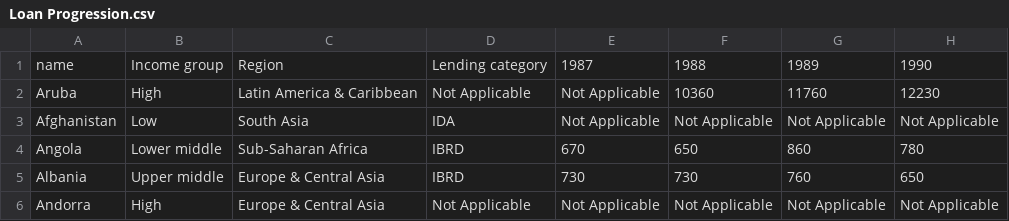
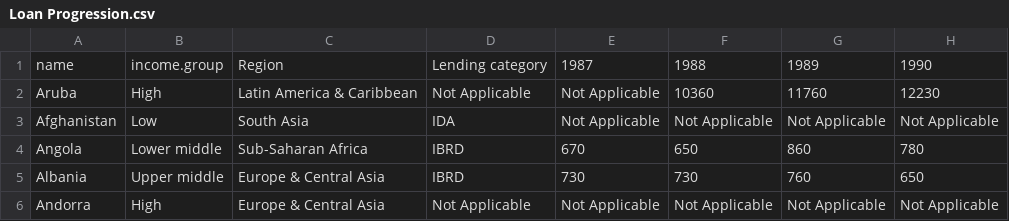
Before and after one commit to FarhanSadeek21/population_analysis, a CSV file: Loan Progression.csv, drawn as a sheet; only a part is shown; the diff names each change by its address in the sheet, - before the commit and + after, or states it on an @@ line.

```diff
--- a/Loan Progression.csv
+++ b/Loan Progression.csv
-B1: Income group
+B1: income.group
```
Also changed, not shown: docs/Loan Progression.csv, 10 other files.
